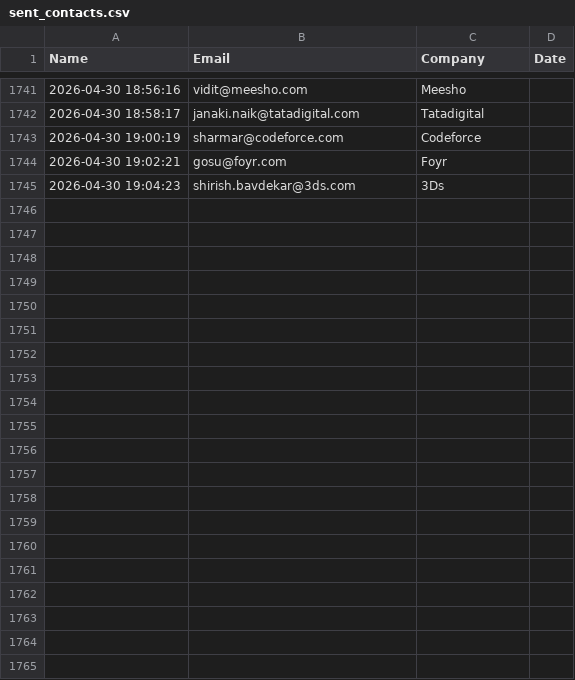
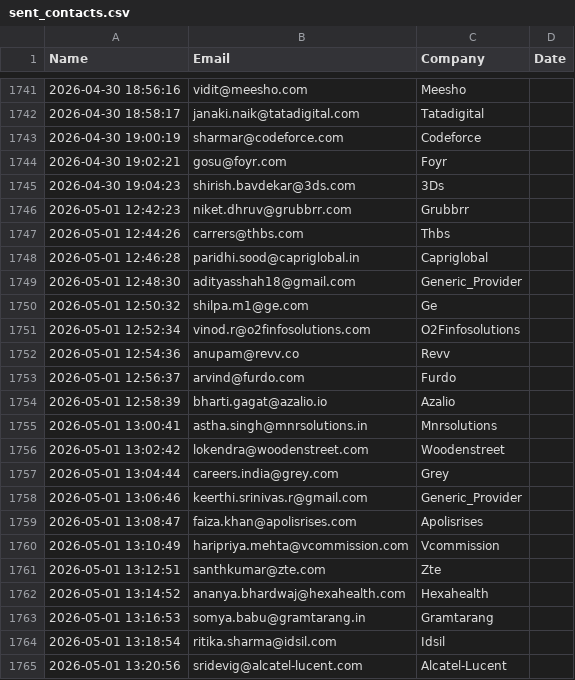
Before and after one commit to khushimalik3122/email-automation, a CSV file: sent_contacts.csv, drawn as a sheet; only a part is shown, gaps mark what is left out; the diff names each change by its address in the sheet, - before the commit and + after, or states it on an @@ line.

```diff
--- a/sent_contacts.csv
+++ b/sent_contacts.csv
+row 1746: 2026-05-01 12:42:23 | niket.dhruv@grubbrr.com | Grubbrr
+row 1747: 2026-05-01 12:44:26 | carrers@thbs.com | Thbs
+row 1748: 2026-05-01 12:46:28 | paridhi.sood@capriglobal.in | Capriglobal
+row 1749: 2026-05-01 12:48:30 | adityasshah18@gmail.com | Generic_Provider
+row 1750: 2026-05-01 12:50:32 | shilpa.m1@ge.com | Ge
+row 1751: 2026-05-01 12:52:34 | vinod.r@o2finfosolutions.com | O2Finfosolutions
+row 1752: 2026-05-01 12:54:36 | anupam@revv.co | Revv
+row 1753: 2026-05-01 12:56:37 | arvind@furdo.com | Furdo
+row 1754: 2026-05-01 12:58:39 | bharti.gagat@azalio.io | Azalio
+row 1755: 2026-05-01 13:00:41 | astha.singh@mnrsolutions.in | Mnrsolutions
+row 1756: 2026-05-01 13:02:42 | lokendra@woodenstreet.com | Woodenstreet
+row 1757: 2026-05-01 13:04:44 | careers.india@grey.com | Grey
+row 1758: 2026-05-01 13:06:46 | keerthi.srinivas.r@gmail.com | Generic_Provider
+row 1759: 2026-05-01 13:08:47 | faiza.khan@apolisrises.com | Apolisrises
+row 1760: 2026-05-01 13:10:49 | haripriya.mehta@vcommission.com | Vcommission
+row 1761: 2026-05-01 13:12:51 | santhkumar@zte.com | Zte
+row 1762: 2026-05-01 13:14:52 | ananya.bhardwaj@hexahealth.com | Hexahealth
+row 1763: 2026-05-01 13:16:53 | somya.babu@gramtarang.in | Gramtarang
+row 1764: 2026-05-01 13:18:54 | ritika.sharma@idsil.com | Idsil
+row 1765: 2026-05-01 13:20:56 | sridevig@alcatel-lucent.com | Alcatel-Lucent
```
Also changed, not shown: 1 other file.
